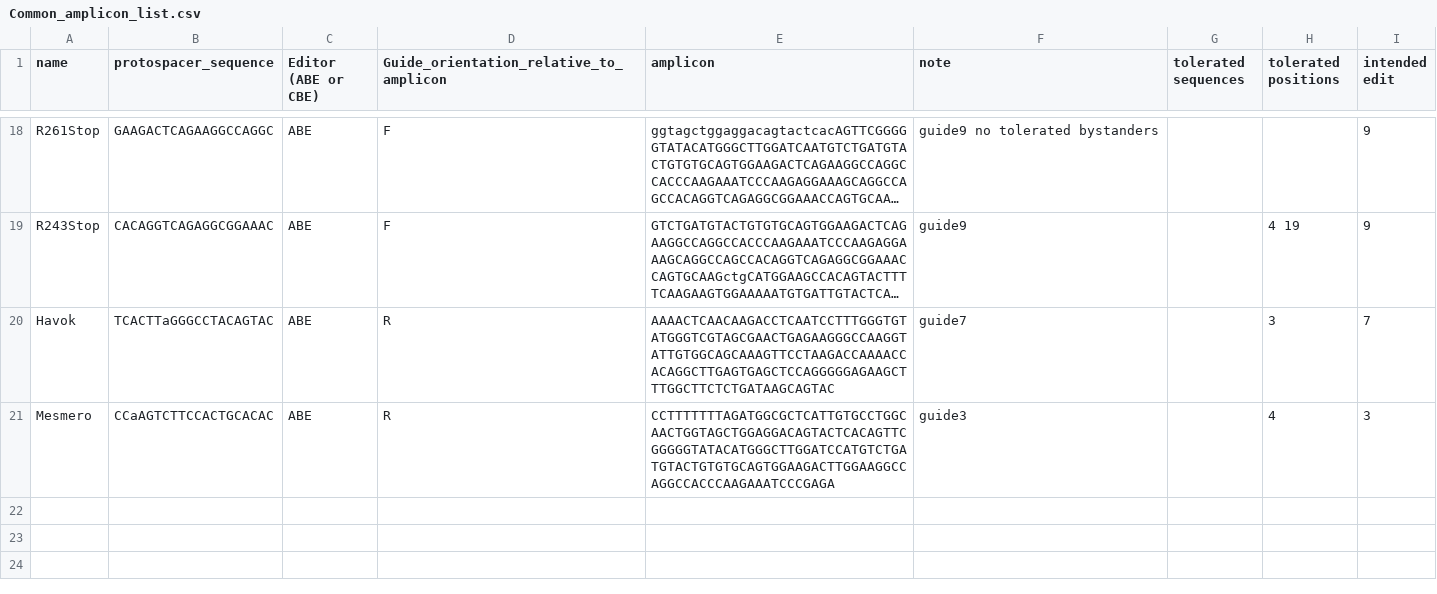
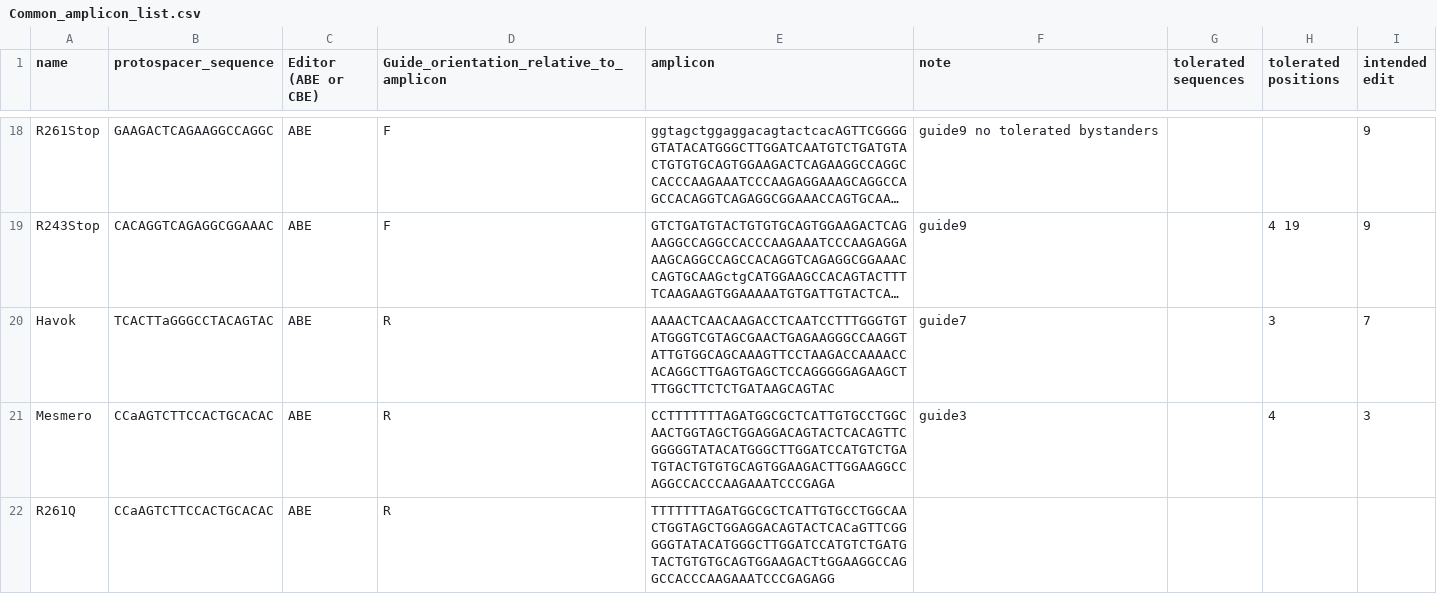
Before and after one commit to Walsh-Quigley/BaseEditingQuantificationsOfCRISPRESSOOutputs, a CSV file: Common_amplicon_list.csv, drawn as a sheet; only a part is shown, gaps mark what is left out; long unchanged cells end in …; the diff names each change by its address in the sheet, - before the commit and + after, or states it on an @@ line.

Commit message:
fixed the code that matches amplicons

```diff
--- a/Common_amplicon_list.csv
+++ b/Common_amplicon_list.csv
+row 22: R261Q | CCaAGTCTTCCACTGCACAC | ABE | R | TTTTTTTAGATGGCGCTCATTGTGCCTGGCAACTGGTAGCTGGAGGACAGTACTCACaGTTCGGGGGTATACATGGGCTTGGATCCATGTCTGATGTACTGTGTGCAGTGGAAGACTtGGAAGGCCAGGCCACCCAAGAAATCCCGAGAGG
```
Also changed, not shown: 1 other file.
